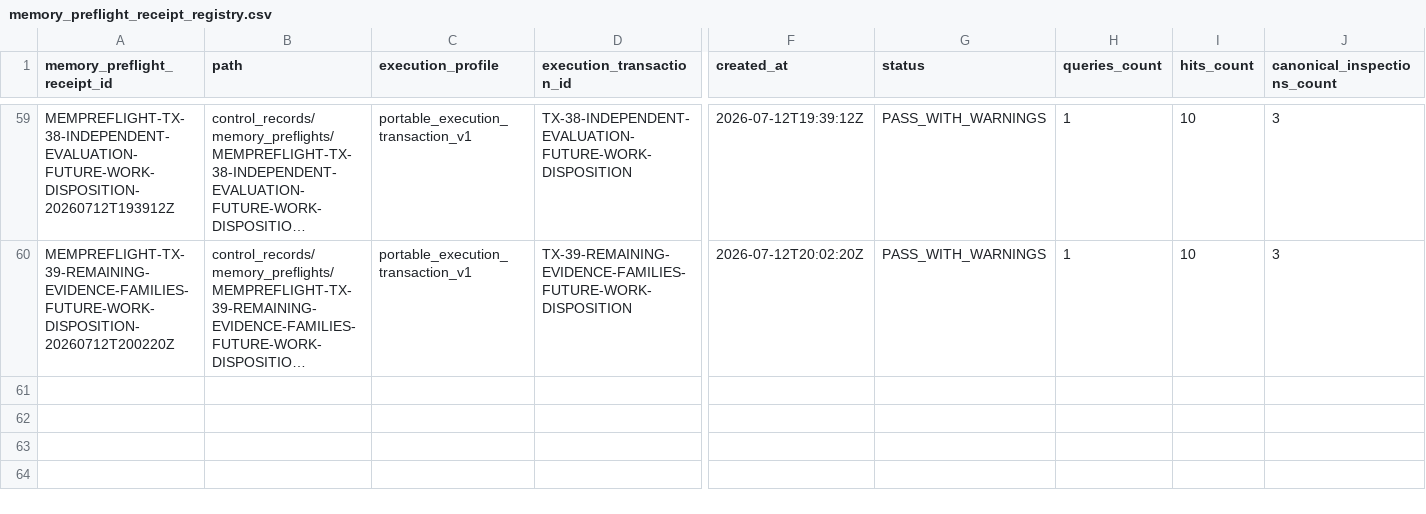
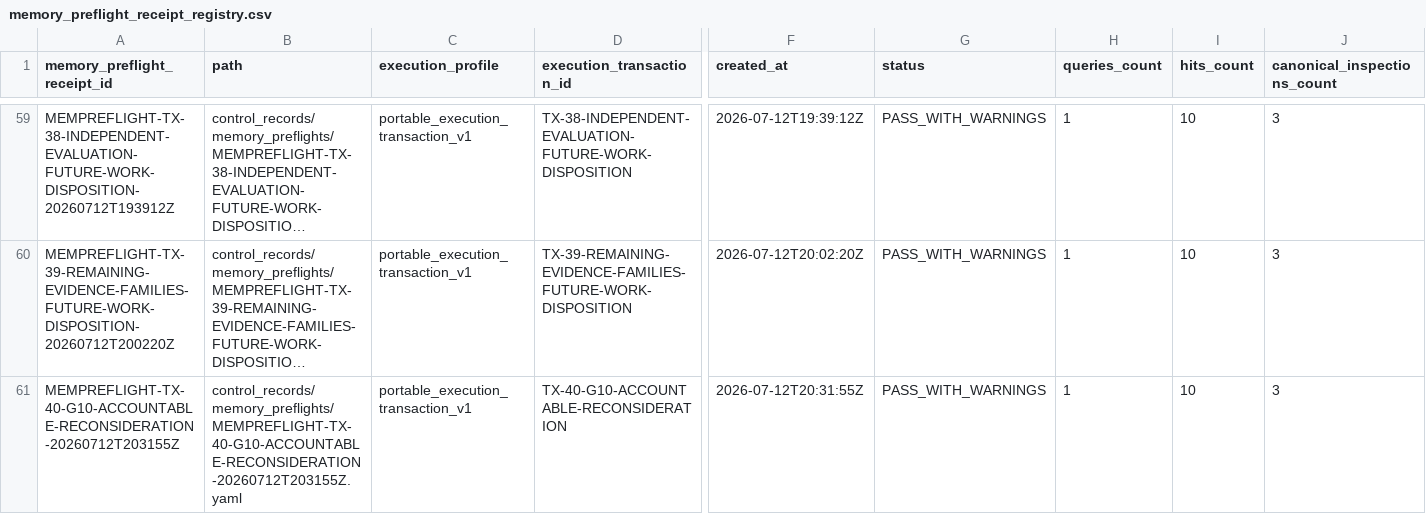
Before and after one commit to AngryOwlAI/Sys4AI-dev, a CSV file: Sys4AI/registries/memory_preflight_receipt_registry.csv, drawn as a sheet; only a part is shown, gaps mark what is left out; long unchanged cells end in …; rows hold the shown columns only; the diff names each change by its address in the sheet, - before the commit and + after, or states it on an @@ line.

```diff
--- a/Sys4AI/registries/memory_preflight_receipt_registry.csv
+++ b/Sys4AI/registries/memory_preflight_receipt_registry.csv
+row 61: MEMPREFLIGHT-TX-40-G10-ACCOUNTABLE-RECONSIDERATION-20260712T203155Z | control_records/memory_preflights/MEMPREFLIGHT-TX-40-G10-ACCOUNTABLE-RECONSIDERATION-20260712T203155Z.yaml | portable_execution_transaction_v1 | TX-40-G10-ACCOUNTABLE-RECONSIDERATION | 2026-07-12T20:31:55Z | PASS_WITH_WARNINGS | 1 | 10 | 3
```
Also changed, not shown: Sys4AI/registries/control_record_registry.csv, Sys4AI/registries/director_decision_registry.csv, 22 other files.
